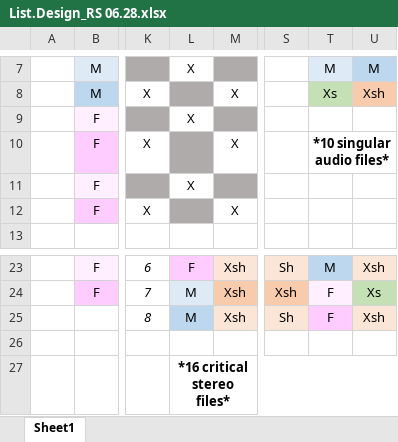
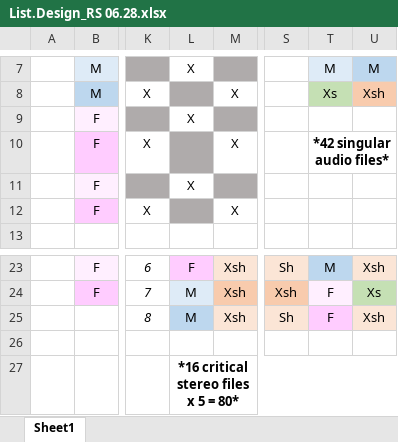
Before and after one commit to Magnolia-S/SI.SP, an Excel workbook: Writeups/List.Design_RS 06.28.xlsx, sheet Sheet1, drawn as a sheet; only a part is shown, gaps mark what is left out; values as stored, in another font and other column widths than the file's, no borders; the diff names each change by its address in the sheet, - before the commit and + after, or states it on an @@ line.

```diff
--- a/Writeups/List.Design_RS 06.28.xlsx (sheet Sheet1)
+++ b/Writeups/List.Design_RS 06.28.xlsx (sheet Sheet1)
-T10: *10 singular audio files*
+T10: *42 singular audio files*
-L27: *16 critical stereo files*
+L27: *16 critical stereo files x 5 = 80*
```
Also changed, not shown: 2 other files.
